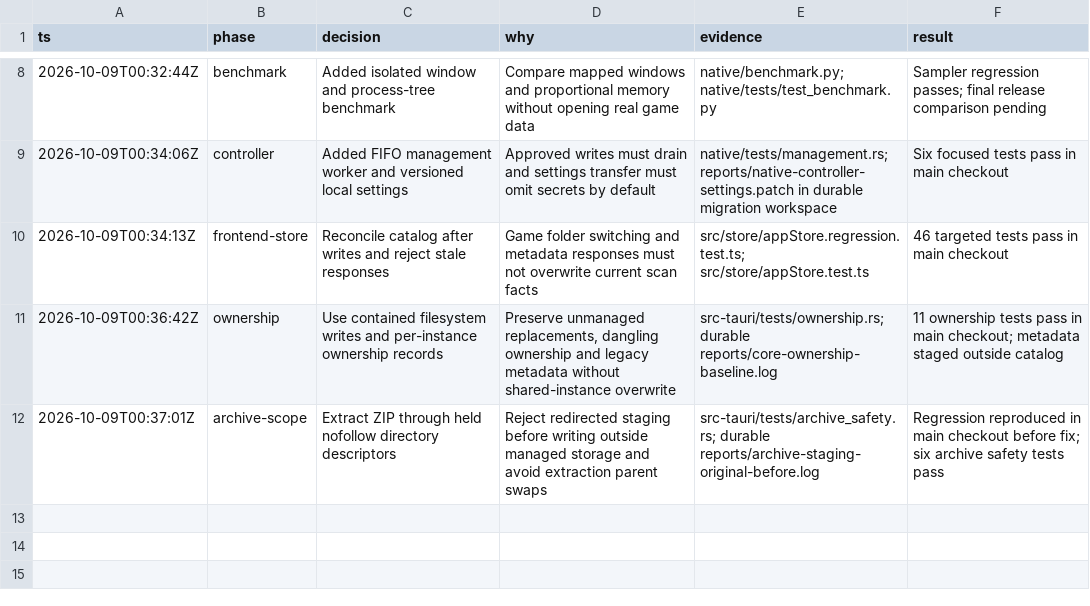
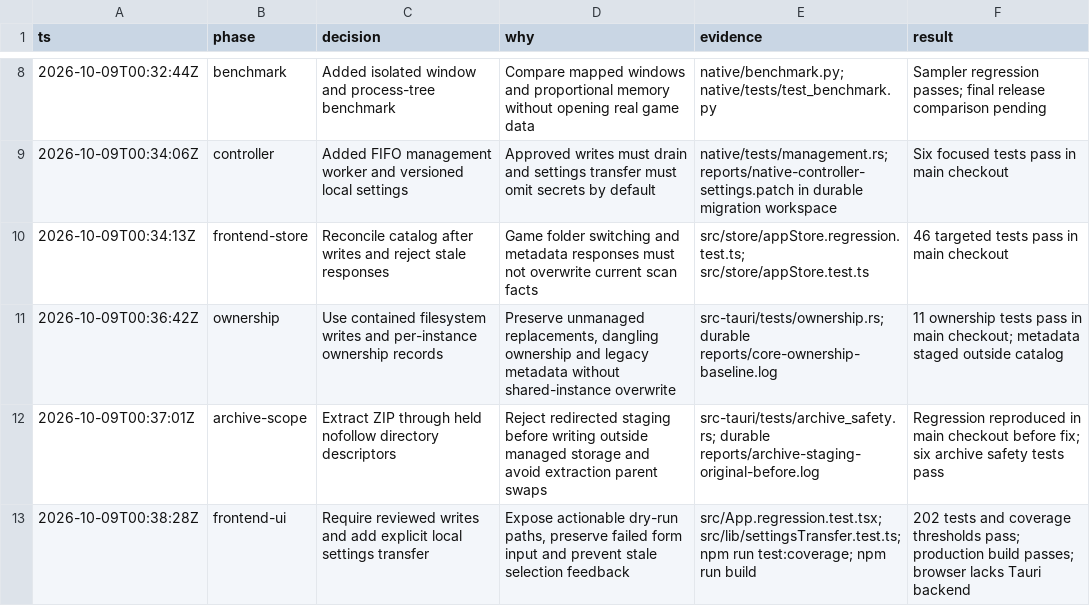
Before and after one commit to VitorCesarinoMarchese/TS4ModManager, a TSV file: docs/native-migration-decisions.tsv, drawn as a sheet; only a part is shown, gaps mark what is left out.

Commit message:
fix(ui): review writes and transfer local settings

```diff
--- a/docs/native-migration-decisions.tsv
+++ b/docs/native-migration-decisions.tsv
@@ -12 +12,2 @@ ts	phase	decision	why	evidence	result
 2026-10-09T00:37:01Z	archive-scope	Extract ZIP through held nofollow directory descriptors	Reject redirected staging before writing outside managed storage and avoid extraction parent swaps	src-tauri/tests/archive_safety.rs; durable reports/archive-staging-original-before.log	Regression reproduced in main checkout before fix; six archive safety tests pass
+2026-10-09T00:38:28Z	frontend-ui	Require reviewed writes and add explicit local settings transfer	Expose actionable dry-run paths, preserve failed form input and prevent stale selection feedback	src/App.regression.test.tsx; src/lib/settingsTransfer.test.ts; npm run test:coverage; npm run build	202 tests and coverage thresholds pass; production build passes; browser lacks Tauri backend
```
Also changed, not shown: 15 other files.
